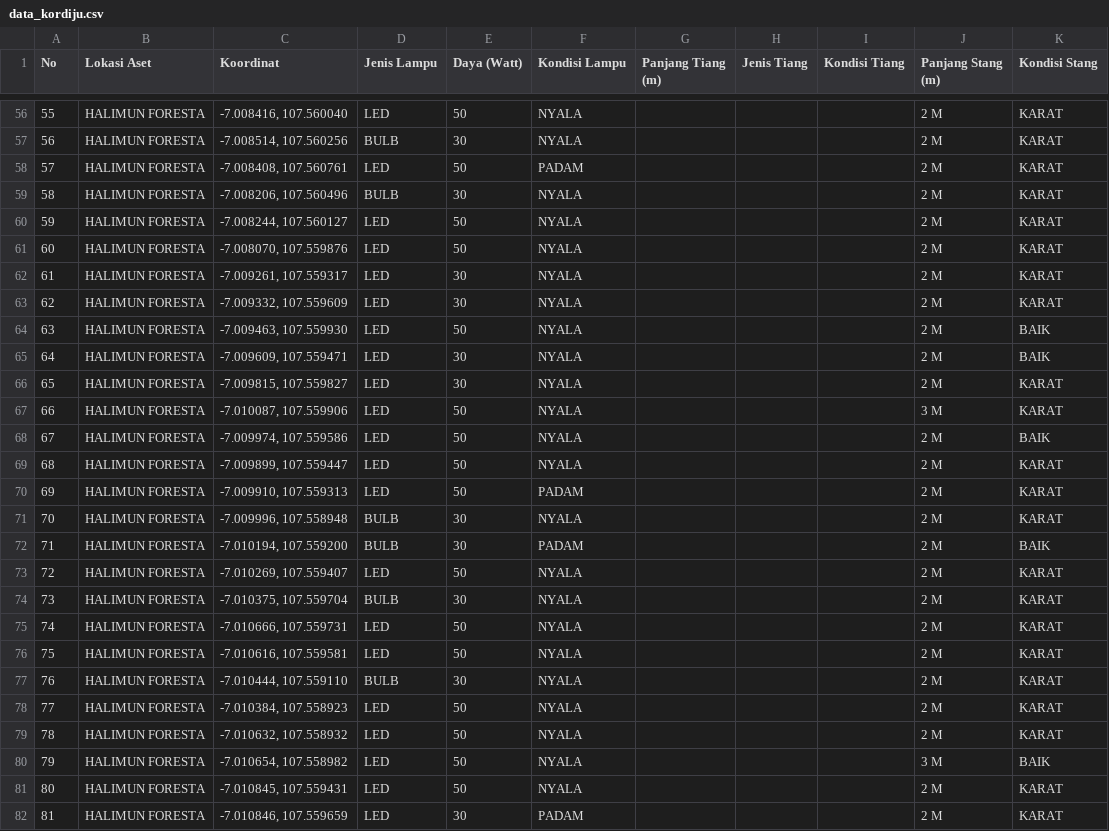
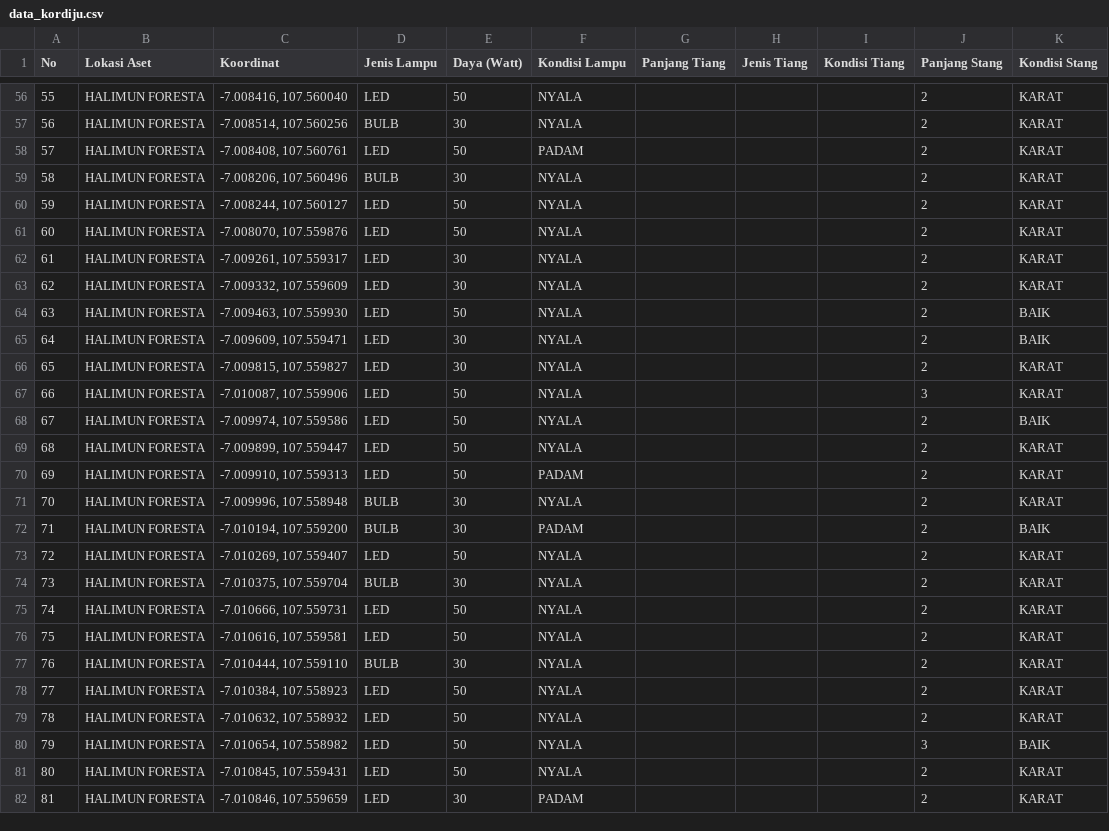
Before and after one commit to Ryobros/kordiju, a CSV file: data/data_kordiju.csv, drawn as a sheet; only a part is shown, gaps mark what is left out; the diff covers the shown part only.

```diff
--- a/data/data_kordiju.csv
+++ b/data/data_kordiju.csv
@@ -1 +1 @@
-No,Lokasi Aset,Koordinat,Jenis Lampu,Daya (Watt),Kondisi Lampu,Panjang Tiang (m),Jenis Tiang,Kondisi Tiang,Panjang Stang (m),Kondisi Stang
+No,Lokasi Aset,Koordinat,Jenis Lampu,Daya (Watt),Kondisi Lampu,Panjang Tiang,Jenis Tiang,Kondisi Tiang,Panjang Stang,Kondisi Stang
@@ -56,27 +56,27 @@ No,Lokasi Aset,Koordinat,Jenis Lampu,Daya (Watt),Kondisi Lampu,Panjang Tiang (m)
-55,HALIMUN FORESTA,"-7.008416, 107.560040",LED,50,NYALA,,,,2 M,KARAT
-56,HALIMUN FORESTA,"-7.008514, 107.560256",BULB,30,NYALA,,,,2 M,KARAT
-57,HALIMUN FORESTA,"-7.008408, 107.560761",LED,50,PADAM,,,,2 M,KARAT
-58,HALIMUN FORESTA,"-7.008206, 107.560496",BULB,30,NYALA,,,,2 M,KARAT
-59,HALIMUN FORESTA,"-7.008244, 107.560127",LED,50,NYALA,,,,2 M,KARAT
-60,HALIMUN FORESTA,"-7.008070, 107.559876",LED,50,NYALA,,,,2 M,KARAT
-61,HALIMUN FORESTA,"-7.009261, 107.559317",LED,30,NYALA,,,,2 M,KARAT
-62,HALIMUN FORESTA,"-7.009332, 107.559609",LED,30,NYALA,,,,2 M,KARAT
-63,HALIMUN FORESTA,"-7.009463, 107.559930",LED,50,NYALA,,,,2 M,BAIK
-64,HALIMUN FORESTA,"-7.009609, 107.559471",LED,30,NYALA,,,,2 M,BAIK
-65,HALIMUN FORESTA,"-7.009815, 107.559827",LED,30,NYALA,,,,2 M,KARAT
-66,HALIMUN FORESTA,"-7.010087, 107.559906",LED,50,NYALA,,,,3 M,KARAT
-67,HALIMUN FORESTA,"-7.009974, 107.559586",LED,50,NYALA,,,,2 M,BAIK
-68,HALIMUN FORESTA,"-7.009899, 107.559447",LED,50,NYALA,,,,2 M,KARAT
-69,HALIMUN FORESTA,"-7.009910, 107.559313",LED,50,PADAM,,,,2 M,KARAT
-70,HALIMUN FORESTA,"-7.009996, 107.558948",BULB,30,NYALA,,,,2 M,KARAT
-71,HALIMUN FORESTA,"-7.010194, 107.559200",BULB,30,PADAM,,,,2 M,BAIK
-72,HALIMUN FORESTA,"-7.010269, 107.559407",LED,50,NYALA,,,,2 M,KARAT
-73,HALIMUN FORESTA,"-7.010375, 107.559704",BULB,30,NYALA,,,,2 M,KARAT
-74,HALIMUN FORESTA,"-7.010666, 107.559731",LED,50,NYALA,,,,2 M,KARAT
-75,HALIMUN FORESTA,"-7.010616, 107.559581",LED,50,NYALA,,,,2 M,KARAT
-76,HALIMUN FORESTA,"-7.010444, 107.559110",BULB,30,NYALA,,,,2 M,KARAT
-77,HALIMUN FORESTA,"-7.010384, 107.558923",LED,50,NYALA,,,,2 M,KARAT
-78,HALIMUN FORESTA,"-7.010632, 107.558932",LED,50,NYALA,,,,2 M,KARAT
-79,HALIMUN FORESTA,"-7.010654, 107.558982",LED,50,NYALA,,,,3 M,BAIK
-80,HALIMUN FORESTA,"-7.010845, 107.559431",LED,50,NYALA,,,,2 M,KARAT
-81,HALIMUN FORESTA,"-7.010846, 107.559659",LED,30,PADAM,,,,2 M,KARAT
+55,HALIMUN FORESTA,"-7.008416, 107.560040",LED,50,NYALA,,,,2,KARAT
+56,HALIMUN FORESTA,"-7.008514, 107.560256",BULB,30,NYALA,,,,2,KARAT
+57,HALIMUN FORESTA,"-7.008408, 107.560761",LED,50,PADAM,,,,2,KARAT
+58,HALIMUN FORESTA,"-7.008206, 107.560496",BULB,30,NYALA,,,,2,KARAT
+59,HALIMUN FORESTA,"-7.008244, 107.560127",LED,50,NYALA,,,,2,KARAT
+60,HALIMUN FORESTA,"-7.008070, 107.559876",LED,50,NYALA,,,,2,KARAT
+61,HALIMUN FORESTA,"-7.009261, 107.559317",LED,30,NYALA,,,,2,KARAT
+62,HALIMUN FORESTA,"-7.009332, 107.559609",LED,30,NYALA,,,,2,KARAT
+63,HALIMUN FORESTA,"-7.009463, 107.559930",LED,50,NYALA,,,,2,BAIK
+64,HALIMUN FORESTA,"-7.009609, 107.559471",LED,30,NYALA,,,,2,BAIK
+65,HALIMUN FORESTA,"-7.009815, 107.559827",LED,30,NYALA,,,,2,KARAT
+66,HALIMUN FORESTA,"-7.010087, 107.559906",LED,50,NYALA,,,,3,KARAT
+67,HALIMUN FORESTA,"-7.009974, 107.559586",LED,50,NYALA,,,,2,BAIK
+68,HALIMUN FORESTA,"-7.009899, 107.559447",LED,50,NYALA,,,,2,KARAT
+69,HALIMUN FORESTA,"-7.009910, 107.559313",LED,50,PADAM,,,,2,KARAT
+70,HALIMUN FORESTA,"-7.009996, 107.558948",BULB,30,NYALA,,,,2,KARAT
+71,HALIMUN FORESTA,"-7.010194, 107.559200",BULB,30,PADAM,,,,2,BAIK
+72,HALIMUN FORESTA,"-7.010269, 107.559407",LED,50,NYALA,,,,2,KARAT
+73,HALIMUN FORESTA,"-7.010375, 107.559704",BULB,30,NYALA,,,,2,KARAT
+74,HALIMUN FORESTA,"-7.010666, 107.559731",LED,50,NYALA,,,,2,KARAT
+75,HALIMUN FORESTA,"-7.010616, 107.559581",LED,50,NYALA,,,,2,KARAT
+76,HALIMUN FORESTA,"-7.010444, 107.559110",BULB,30,NYALA,,,,2,KARAT
+77,HALIMUN FORESTA,"-7.010384, 107.558923",LED,50,NYALA,,,,2,KARAT
+78,HALIMUN FORESTA,"-7.010632, 107.558932",LED,50,NYALA,,,,2,KARAT
+79,HALIMUN FORESTA,"-7.010654, 107.558982",LED,50,NYALA,,,,3,BAIK
+80,HALIMUN FORESTA,"-7.010845, 107.559431",LED,50,NYALA,,,,2,KARAT
+81,HALIMUN FORESTA,"-7.010846, 107.559659",LED,30,PADAM,,,,2,KARAT
```
Also changed, not shown: 68 edited cells elsewhere in this file, 1 other file.
